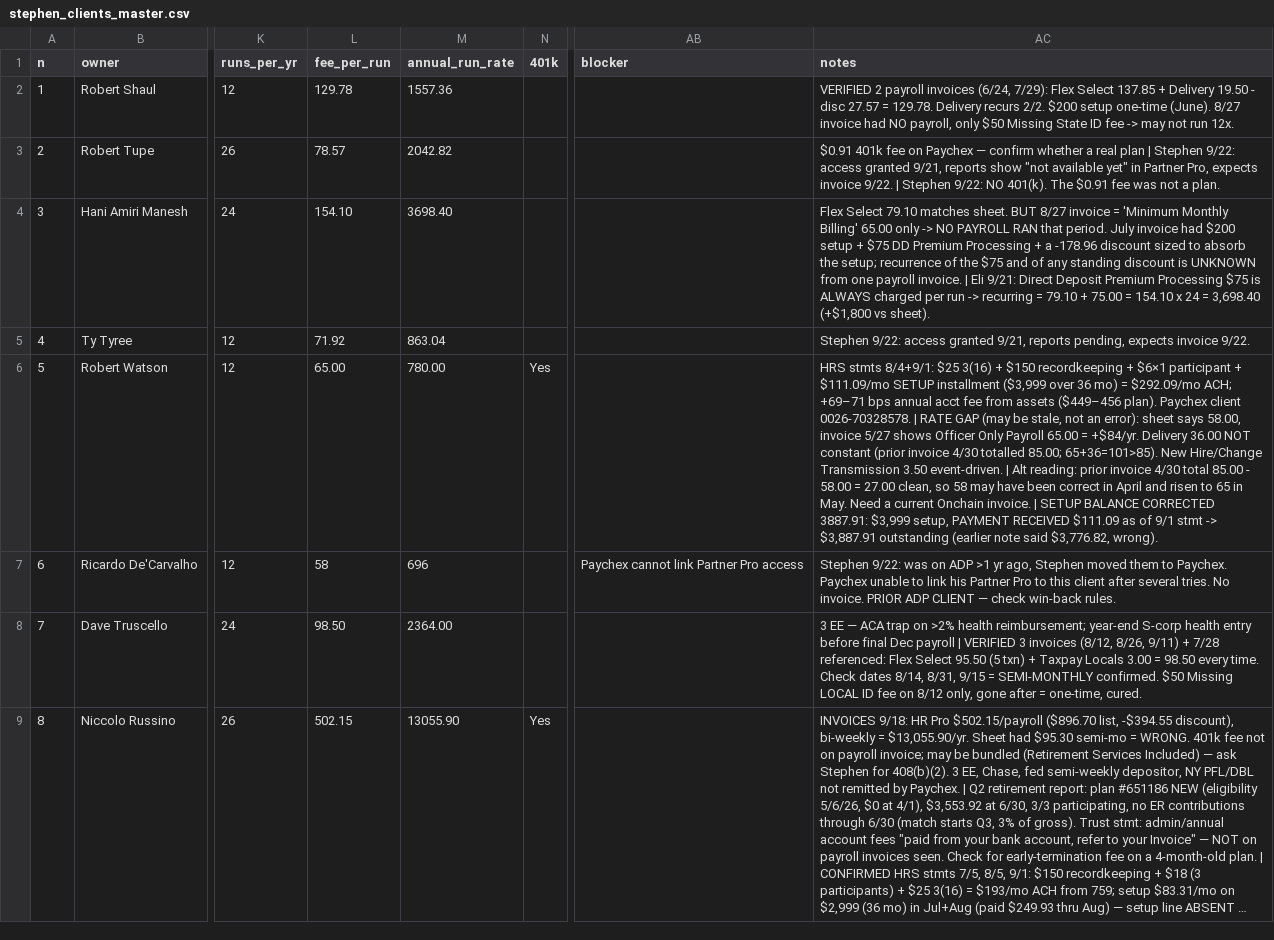
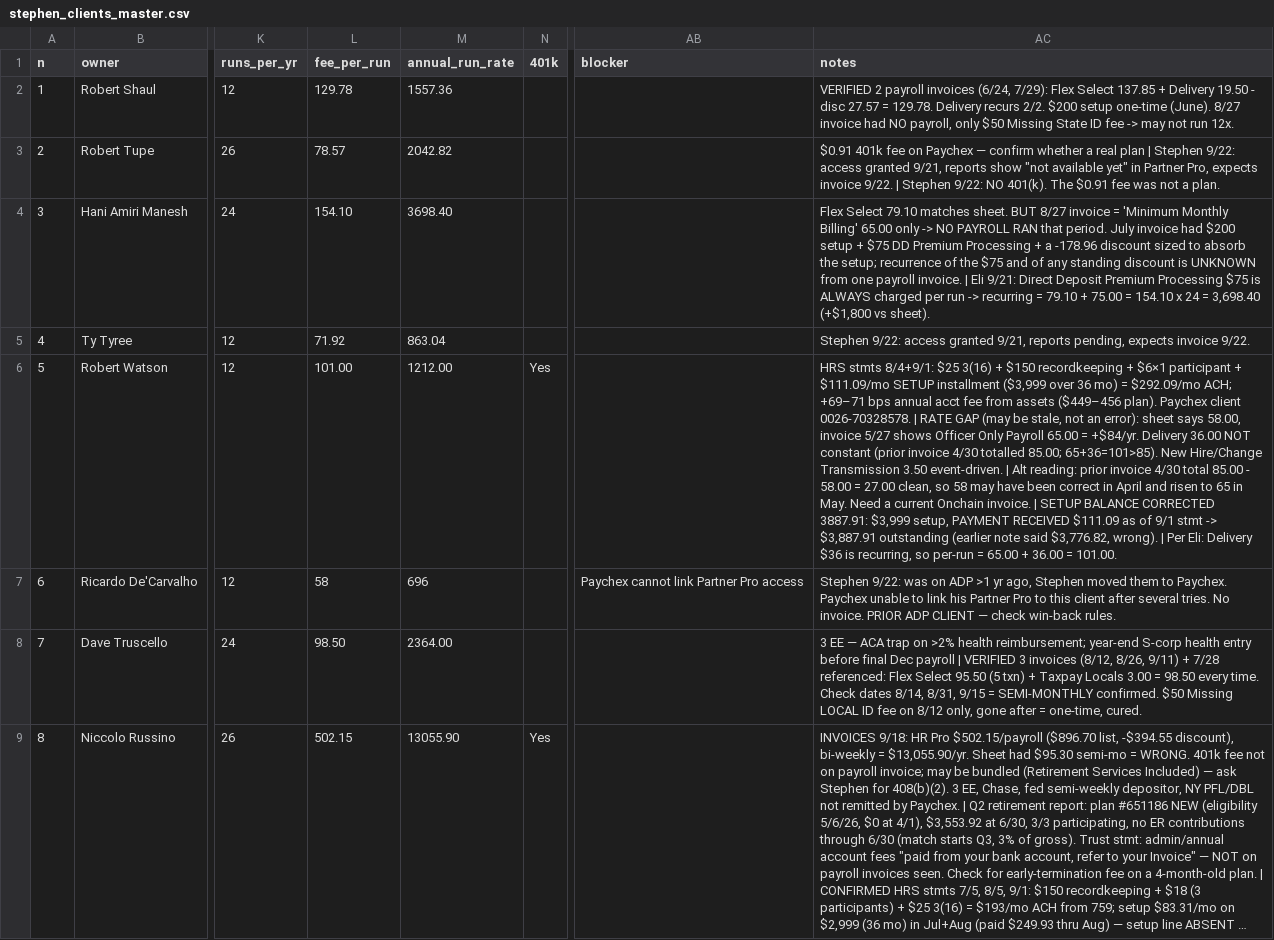
Before and after one commit to elicolman41-code/adppartners, a CSV file: output/stephen/stephen_clients_master.csv, drawn as a sheet; only a part is shown, gaps mark what is left out; long unchanged cells end in …; the diff names each change by its address in the sheet, - before the commit and + after, or states it on an @@ line.

```diff
--- a/output/stephen/stephen_clients_master.csv
+++ b/output/stephen/stephen_clients_master.csv
-L6 (fee_per_run): 65.00
+L6 (fee_per_run): 101.00
-M6 (annual_run_rate): 780.00
+M6 (annual_run_rate): 1212.00
-AC6 (notes): …$3,776.82, wrong).
+AC6 (notes): …$3,776.82, wrong). | Per Eli: Delivery $36 is recurring, so per-run = 65.00 + 36.00 = 101.00.
```
Also changed, not shown: 1 other file.
